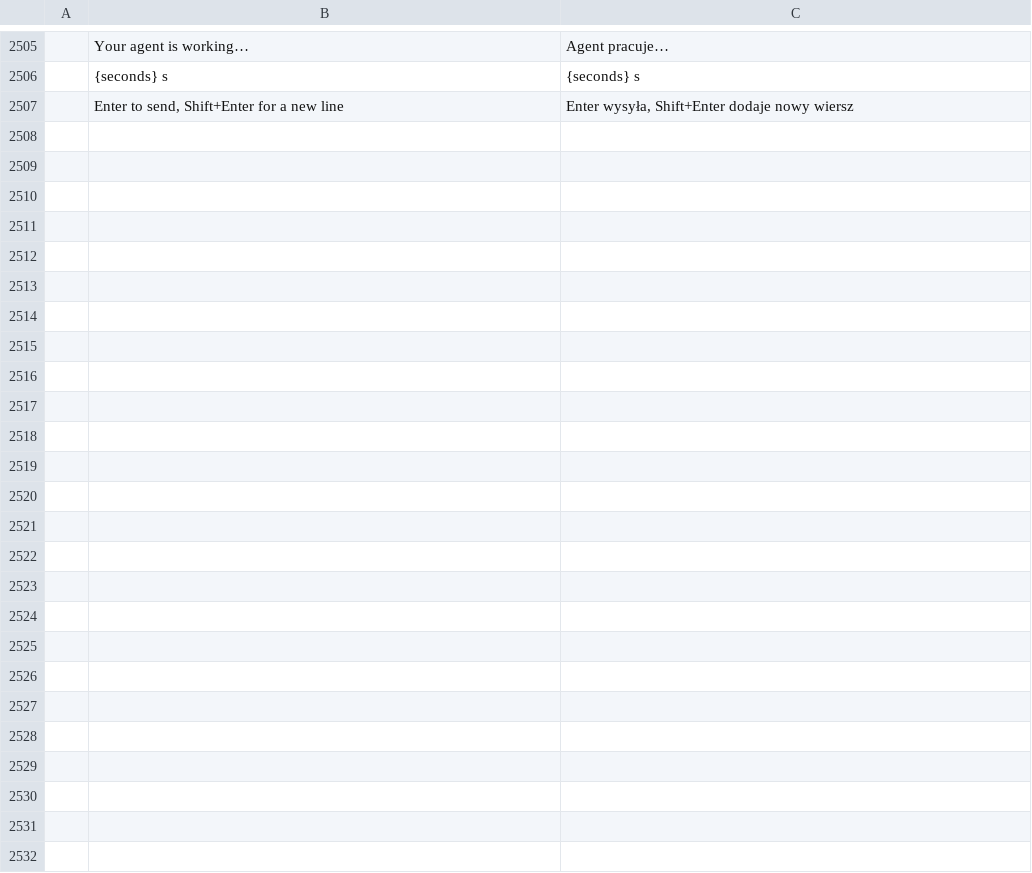
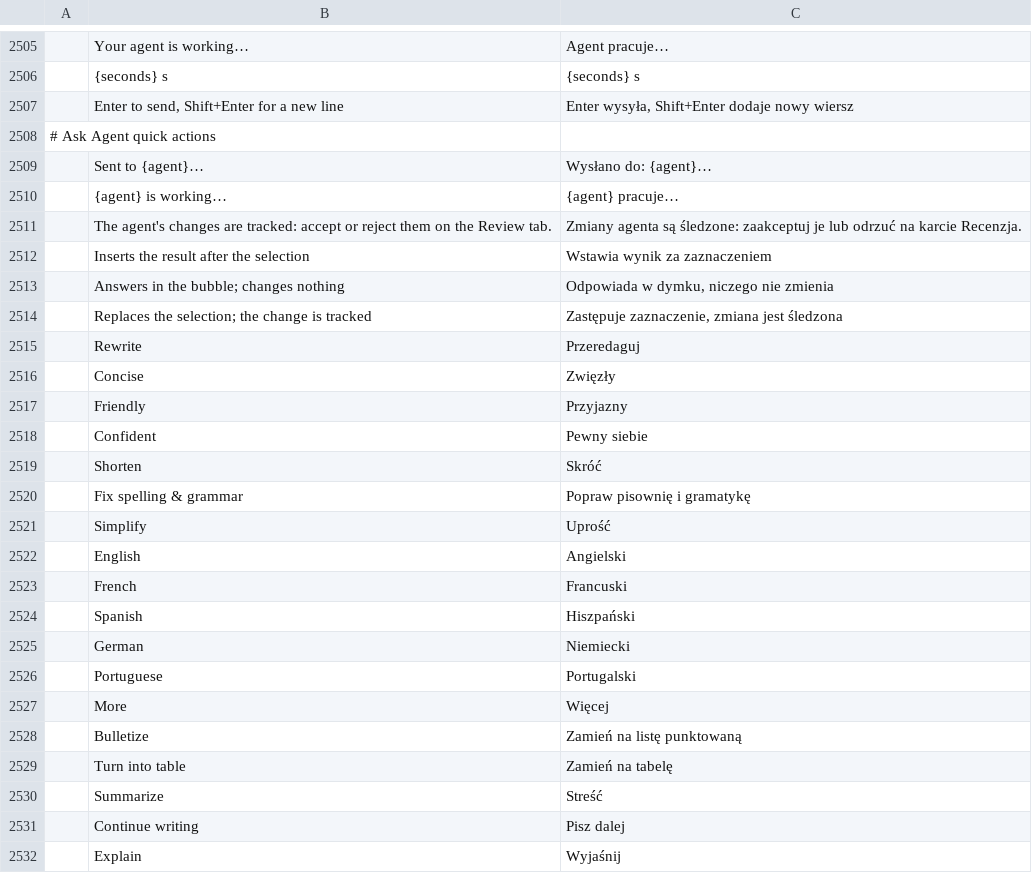
Before and after one commit to CouchRiv/wordcraft, a TSV file: crates/ui-egui/src/i18n/pl.tsv, drawn as a sheet; only a part is shown, gaps mark what is left out; the diff names each change by its address in the sheet, - before the commit and + after, or states it on an @@ line.

```diff
--- a/crates/ui-egui/src/i18n/pl.tsv
+++ b/crates/ui-egui/src/i18n/pl.tsv
+row 2508: # Ask Agent quick actions
+row 2509:  | Sent to {agent}… | Wysłano do: {agent}…
+row 2510:  | {agent} is working… | {agent} pracuje…
+row 2511:  | The agent's changes are tracked: accept or reject them on the Review tab. | Zmiany agenta są śledzone: zaakceptuj je lub odrzuć na karcie Recenzja.
+row 2512:  | Inserts the result after the selection | Wstawia wynik za zaznaczeniem
+row 2513:  | Answers in the bubble; changes nothing | Odpowiada w dymku, niczego nie zmienia
+row 2514:  | Replaces the selection; the change is tracked | Zastępuje zaznaczenie, zmiana jest śledzona
+row 2515:  | Rewrite | Przeredaguj
+row 2516:  | Concise | Zwięzły
+row 2517:  | Friendly | Przyjazny
+row 2518:  | Confident | Pewny siebie
+row 2519:  | Shorten | Skróć
+row 2520:  | Fix spelling & grammar | Popraw pisownię i gramatykę
+row 2521:  | Simplify | Uprość
+row 2522:  | English | Angielski
+row 2523:  | French | Francuski
+row 2524:  | Spanish | Hiszpański
+row 2525:  | German | Niemiecki
+row 2526:  | Portuguese | Portugalski
+row 2527:  | More | Więcej
+row 2528:  | Bulletize | Zamień na listę punktowaną
+row 2529:  | Turn into table | Zamień na tabelę
+row 2530:  | Summarize | Streść
+row 2531:  | Continue writing | Pisz dalej
+row 2532:  | Explain | Wyjaśnij
```
Also changed, not shown: crates/ui-egui/src/i18n/fr.tsv, 24 other files.
